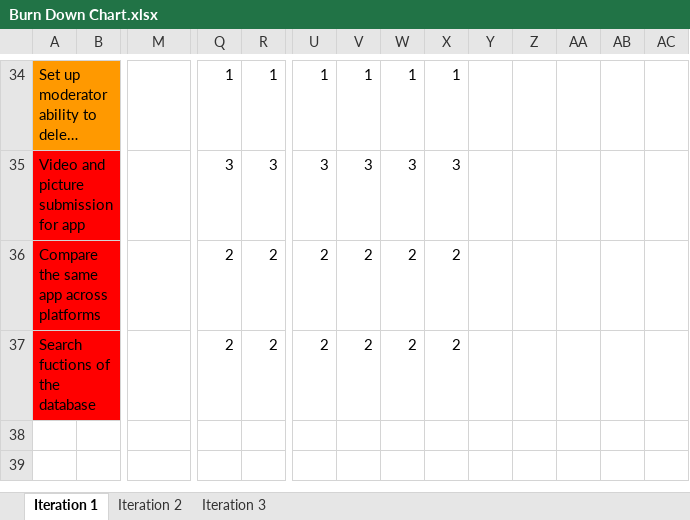
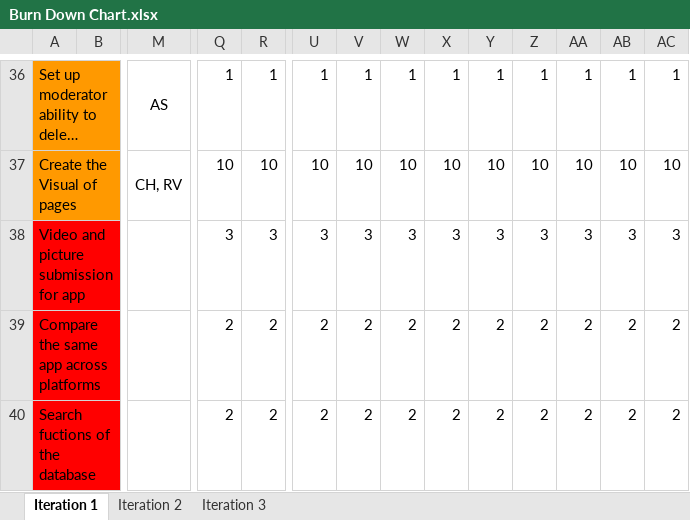
Before and after one commit to ColeHoff7/CSE201, an Excel workbook: Burn Down Chart.xlsx, sheet Iteration 1, drawn as a sheet; only a part is shown, gaps mark what is left out; long unchanged cells end in …; values as stored, in another font and other column widths than the file's, no borders; charts and pictures not drawn; addresses are those after the commit; rows hold the shown columns only; the diff covers the shown part only; the diff names each change by its address in the sheet, - before the commit and + after, or states it on an @@ line.

```diff
--- a/Burn Down Chart.xlsx (sheet Iteration 1)
+++ b/Burn Down Chart.xlsx (sheet Iteration 1)
-M36: (empty)
+M36: AS
-Y36: (empty)
+Y36: 1
-Z36: (empty)
+Z36: 1
-AA36: (empty)
+AA36: 1
-AB36: (empty)
+AB36: 1
-AC36: (empty)
+AC36: 1
+row 37: Create the Visual of pages |  | CH, RV | 10 | 10 | 10 | 10 | 10 | 10 | 10 | 10 | 10 | 10 | 10
-Y38: (empty)
+Y38: 3
-Z38: (empty)
+Z38: 3
-AA38: (empty)
+AA38: 3
-AB38: (empty)
+AB38: 3
-AC38: (empty)
+AC38: 3
-Y39:Y40: (empty)
+Y39:Y40: 2
-Z39:Z40: (empty)
+Z39:Z40: 2
-AA39:AA40: (empty)
+AA39:AA40: 2
-AB39:AB40: (empty)
+AB39:AB40: 2
-AC39:AC40: (empty)
+AC39:AC40: 2
```
Also changed, not shown: 3 added rows, 1 removed row and 66 edited cells elsewhere in this sheet, charts or pictures, 3 other files.
